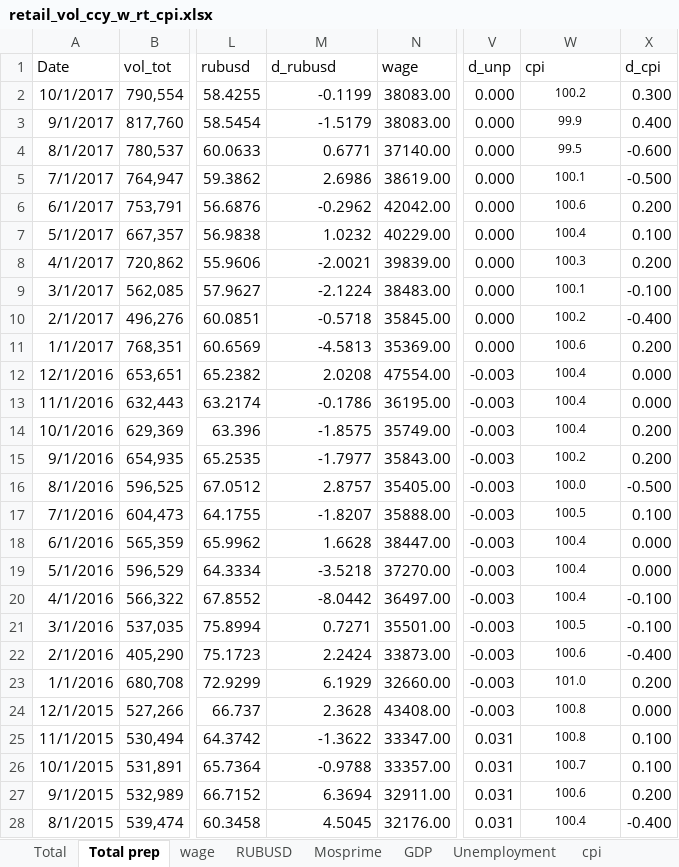
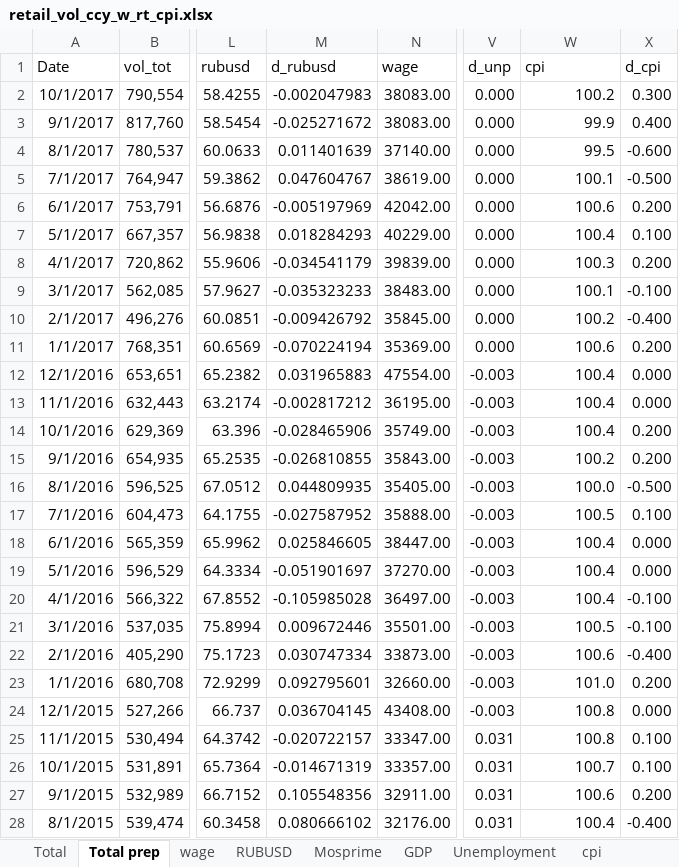
Before and after one commit to krutenyuk/Retail-depo, an Excel workbook: retail_vol_ccy_w_rt_cpi.xlsx, sheet Total prep, drawn as a sheet; only a part is shown, gaps mark what is left out; values as stored, in another font and other column widths than the file's, no borders; charts and pictures not drawn; the diff covers the shown part only; the diff names each change by its address in the sheet, - before the commit and + after, or states it on an @@ line.

```diff
--- a/retail_vol_ccy_w_rt_cpi.xlsx (sheet Total prep)
+++ b/retail_vol_ccy_w_rt_cpi.xlsx (sheet Total prep)
-M2 (d_rubusd): -0.1199
+M2 (d_rubusd): -0.002047983
@@ W2:W28 text size: larger, alignment: center → right @@
-M3 (d_rubusd): -1.5179
+M3 (d_rubusd): -0.025271672
-M4 (d_rubusd): 0.6771
+M4 (d_rubusd): 0.011401639
-M5 (d_rubusd): 2.6986
+M5 (d_rubusd): 0.047604767
-M6 (d_rubusd): -0.2962
+M6 (d_rubusd): -0.005197969
-M7 (d_rubusd): 1.0232
+M7 (d_rubusd): 0.018284293
-M8 (d_rubusd): -2.0021
+M8 (d_rubusd): -0.034541179
-M9 (d_rubusd): -2.1224
+M9 (d_rubusd): -0.035323233
-M10 (d_rubusd): -0.5718
+M10 (d_rubusd): -0.009426792
-M11 (d_rubusd): -4.5813
+M11 (d_rubusd): -0.070224194
-M12 (d_rubusd): 2.0208
+M12 (d_rubusd): 0.031965883
-M13 (d_rubusd): -0.1786
+M13 (d_rubusd): -0.002817212
-M14 (d_rubusd): -1.8575
+M14 (d_rubusd): -0.028465906
-M15 (d_rubusd): -1.7977
+M15 (d_rubusd): -0.026810855
-M16 (d_rubusd): 2.8757
+M16 (d_rubusd): 0.044809935
-M17 (d_rubusd): -1.8207
+M17 (d_rubusd): -0.027587952
-M18 (d_rubusd): 1.6628
+M18 (d_rubusd): 0.025846605
-M19 (d_rubusd): -3.5218
+M19 (d_rubusd): -0.051901697
-M20 (d_rubusd): -8.0442
+M20 (d_rubusd): -0.105985028
-M21 (d_rubusd): 0.7271
+M21 (d_rubusd): 0.009672446
-M22 (d_rubusd): 2.2424
+M22 (d_rubusd): 0.030747334
-M23 (d_rubusd): 6.1929
+M23 (d_rubusd): 0.092795601
-M24 (d_rubusd): 2.3628
+M24 (d_rubusd): 0.036704145
-M25 (d_rubusd): -1.3622
+M25 (d_rubusd): -0.020722157
-M26 (d_rubusd): -0.9788
+M26 (d_rubusd): -0.014671319
-M27 (d_rubusd): 6.3694
+M27 (d_rubusd): 0.105548356
-M28 (d_rubusd): 4.5045
+M28 (d_rubusd): 0.080666102
```
Also changed, not shown: 76 edited cells and cell formats elsewhere in this sheet, sheet Total.
